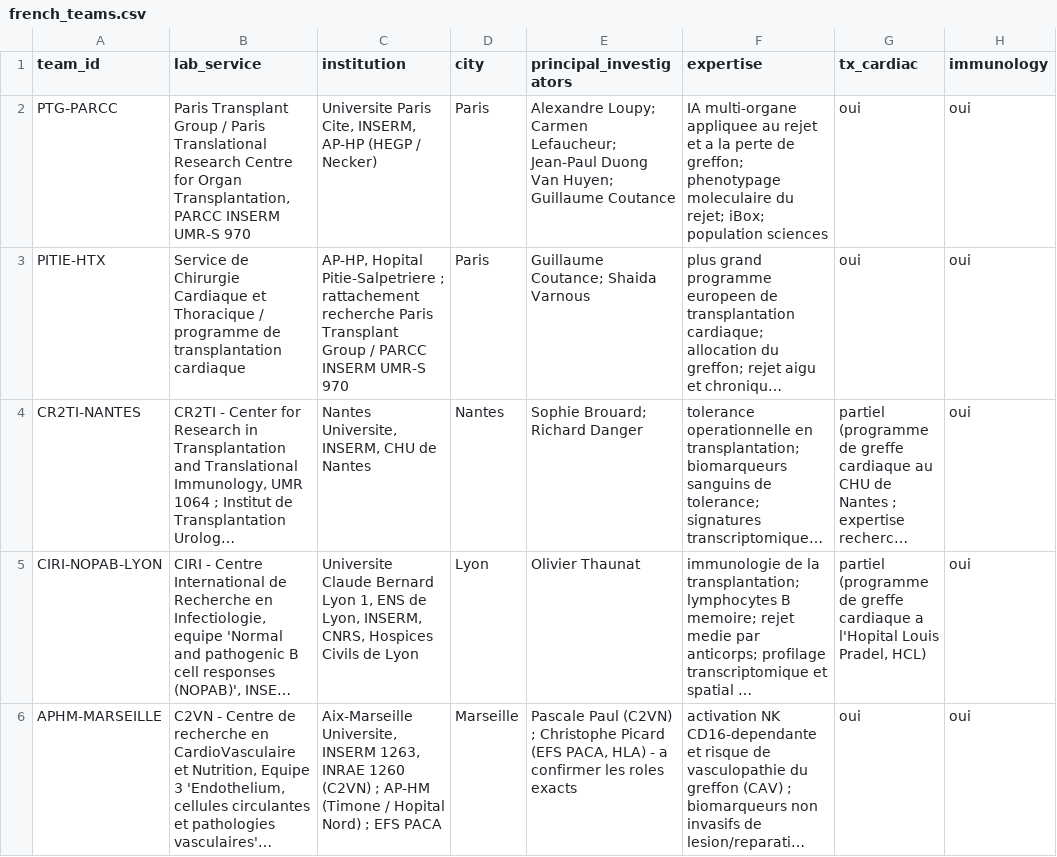
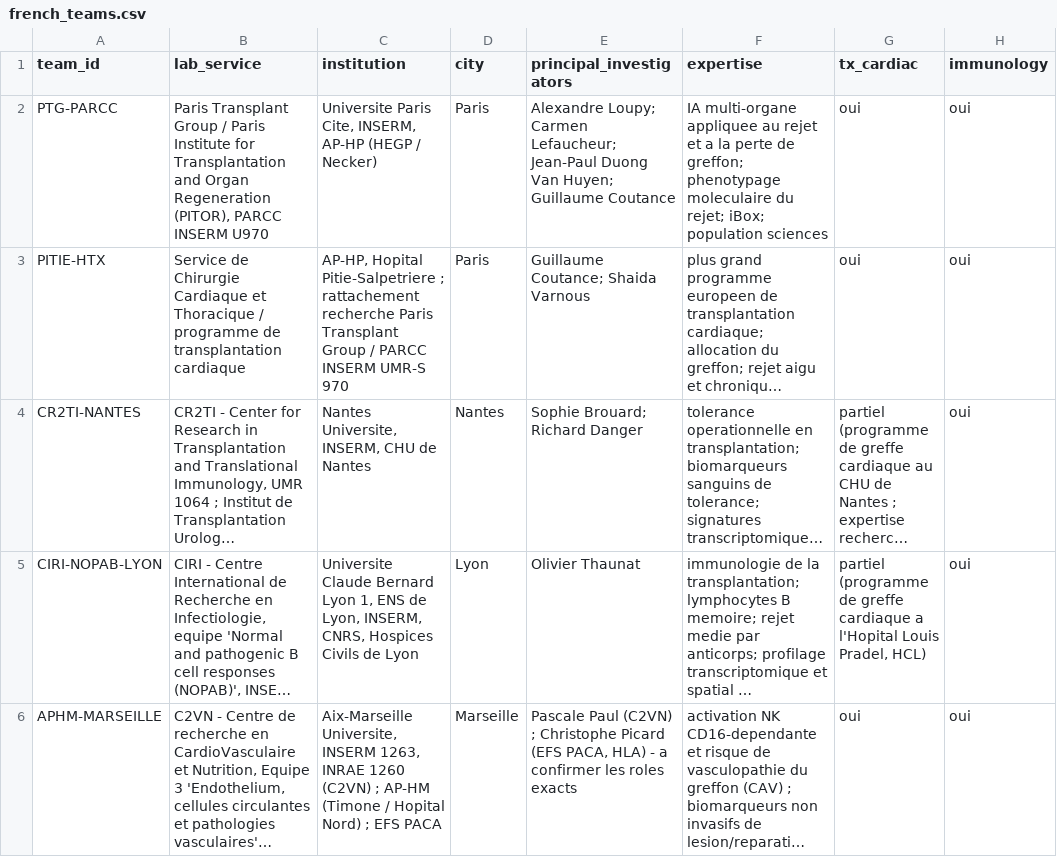
Before and after one commit to mamadoulaminetall/CardioTolerance-AI, a CSV file: data/french_teams.csv, drawn as a sheet; only a part is shown; long unchanged cells end in …; the diff names each change by its address in the sheet, - before the commit and + after, or states it on an @@ line.

```diff
--- a/data/french_teams.csv
+++ b/data/french_teams.csv
-B2 (lab_service): …/ Paris Translational Research Centre for Organ Transplantation, PARCC INSERM UMR-S 970
+B2 (lab_service): …/ Paris Institute for Transplantation and Organ Regeneration (PITOR), PARCC INSERM U970
```
